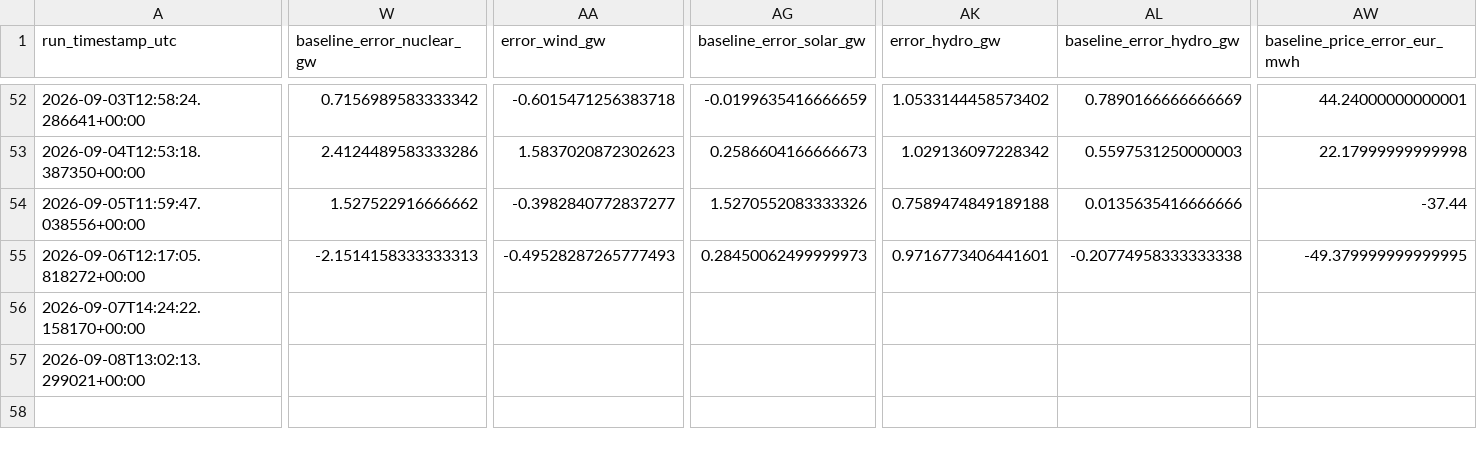
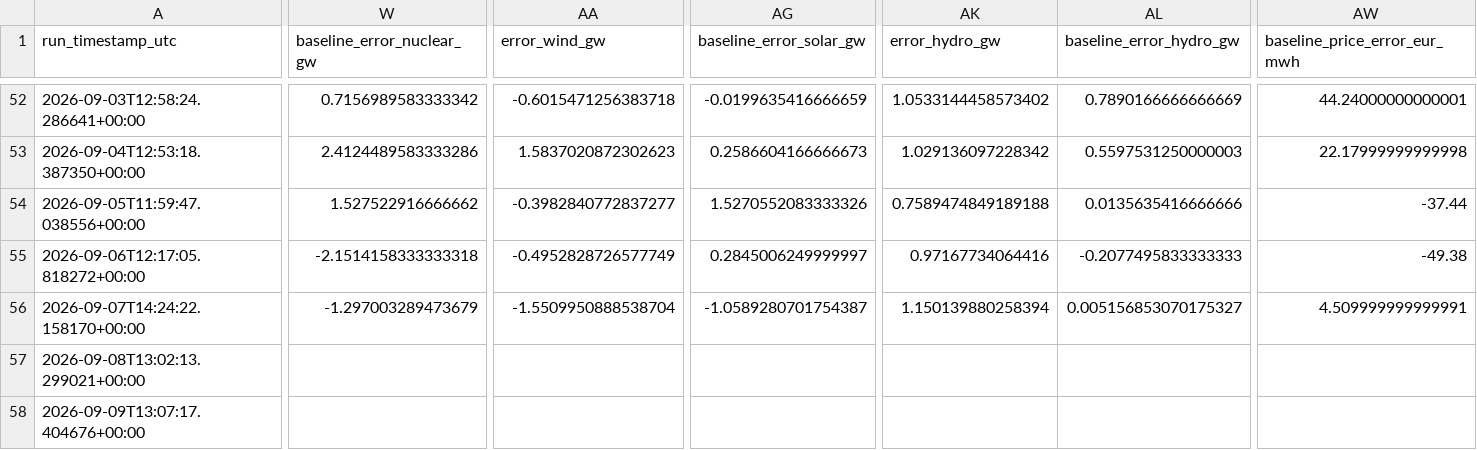
Before and after one commit to Evanssdas/France-Power-Market-Platform, a CSV file: fr_predictions_log.csv, drawn as a sheet; only a part is shown, gaps mark what is left out; rows hold the shown columns only; the diff covers the shown part only; the diff names each change by its address in the sheet, - before the commit and + after, or states it on an @@ line.

```diff
--- a/fr_predictions_log.csv
+++ b/fr_predictions_log.csv
-W55 (baseline_error_nuclear_gw): -2.1514158333333313
+W55 (baseline_error_nuclear_gw): -2.1514158333333318
-AA55 (error_wind_gw): -0.49528287265777493
+AA55 (error_wind_gw): -0.4952828726577749
-AG55 (baseline_error_solar_gw): 0.28450062499999973
+AG55 (baseline_error_solar_gw): 0.2845006249999997
-AK55 (error_hydro_gw): 0.9716773406441601
+AK55 (error_hydro_gw): 0.97167734064416
-AL55 (baseline_error_hydro_gw): -0.20774958333333338
+AL55 (baseline_error_hydro_gw): -0.2077495833333333
-AW55 (baseline_price_error_eur_mwh): -49.379999999999995
+AW55 (baseline_price_error_eur_mwh): -49.38
-W56 (baseline_error_nuclear_gw): (empty)
+W56 (baseline_error_nuclear_gw): -1.297003289473679
-AA56 (error_wind_gw): (empty)
+AA56 (error_wind_gw): -1.5509950888538704
-AG56 (baseline_error_solar_gw): (empty)
+AG56 (baseline_error_solar_gw): -1.0589280701754387
-AK56 (error_hydro_gw): (empty)
+AK56 (error_hydro_gw): 1.150139880258394
-AL56 (baseline_error_hydro_gw): (empty)
+AL56 (baseline_error_hydro_gw): 0.005156853070175327
-AW56 (baseline_price_error_eur_mwh): (empty)
+AW56 (baseline_price_error_eur_mwh): 4.509999999999991
+row 58: 2026-09-09T13:07:17.404676+00:00
```
Also changed, not shown: 21 edited cells elsewhere in this file, 2 other files.
